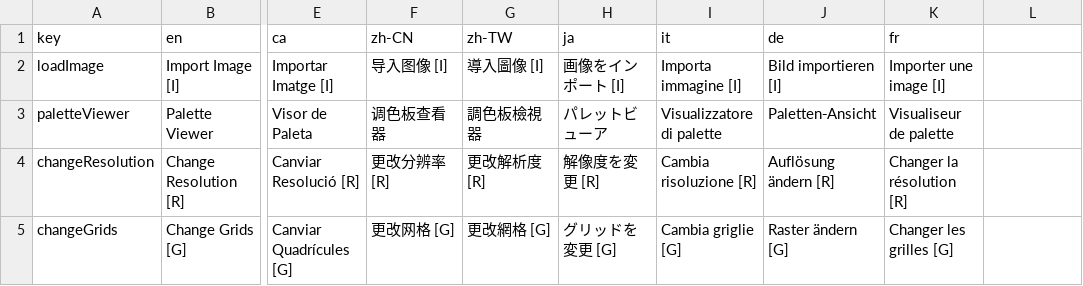
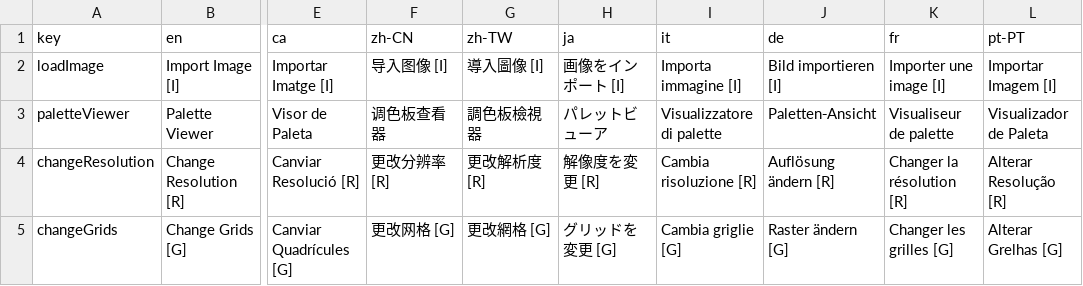
Before and after one commit to Anarkade/deliaxe-paint, a CSV file: src/locales/translations.csv, drawn as a sheet; only a part is shown, gaps mark what is left out; the diff covers the shown part only; the diff names each change by its address in the sheet, - before the commit and + after, or states it on an @@ line.

```diff
--- a/src/locales/translations.csv
+++ b/src/locales/translations.csv
-L1: (empty)
+L1: pt-PT
-L2 (pt-PT): (empty)
+L2 (pt-PT): Importar Imagem [I]
-L3 (pt-PT): (empty)
+L3 (pt-PT): Visualizador de Paleta
-L4 (pt-PT): (empty)
+L4 (pt-PT): Alterar Resolução [R]
-L5 (pt-PT): (empty)
+L5 (pt-PT): Alterar Grelhas [G]
```
Also changed, not shown: 27 edited cells elsewhere in this file, 1 other file.
